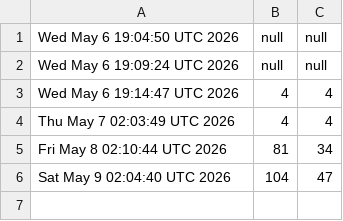
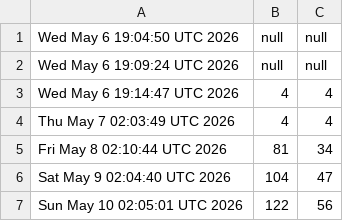
Before and after one commit to akshat-chaturvedi/CATCH, a CSV file: clones.csv, drawn as a sheet; the diff names each change by its address in the sheet, - before the commit and + after, or states it on an @@ line.

```diff
--- a/clones.csv
+++ b/clones.csv
+row 7: Sun May 10 02:05:01 UTC 2026 | 122 | 56
```
Also changed, not shown: views.csv.
